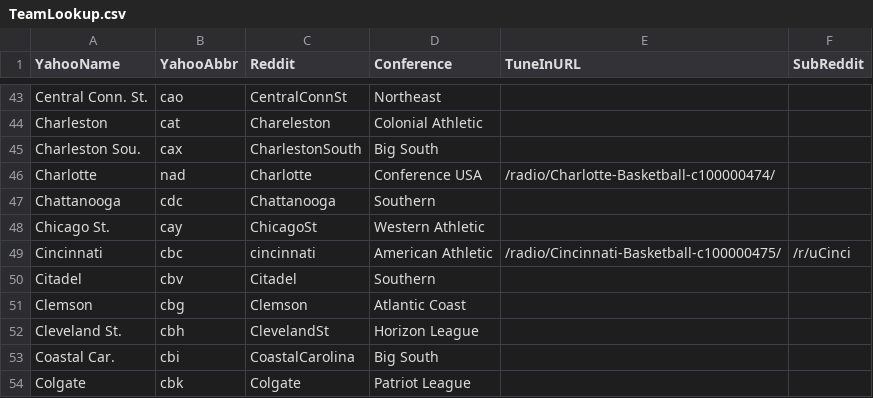
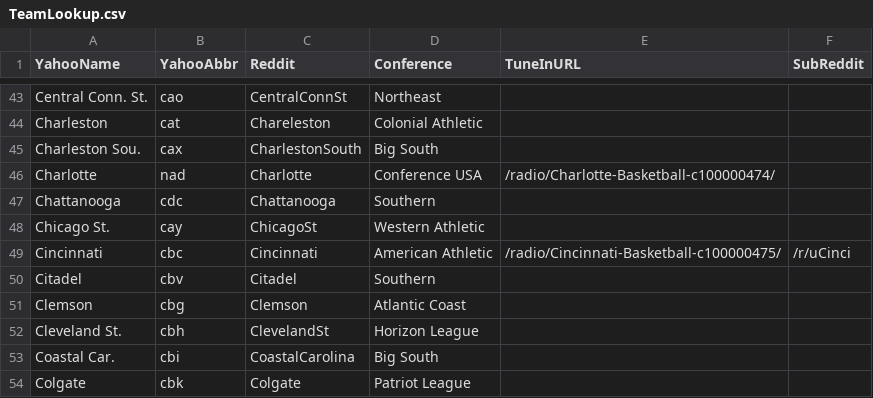
Before and after one commit to jdharms/GameThreadGenerator, a CSV file: TeamLookup.csv, drawn as a sheet; only a part is shown, gaps mark what is left out.

Commit message:
Fix Cincinnati case

```diff
--- a/TeamLookup.csv
+++ b/TeamLookup.csv
@@ -48,3 +48,3 @@ Chattanooga,cdc,Chattanooga,Southern,,
 Chicago St.,cay,ChicagoSt,Western Athletic,,
-Cincinnati,cbc,cincinnati,American Athletic,/radio/Cincinnati-Basketball-c100000475/,/r/uCinci
+Cincinnati,cbc,Cincinnati,American Athletic,/radio/Cincinnati-Basketball-c100000475/,/r/uCinci
 Citadel,cbv,Citadel,Southern,,
```
